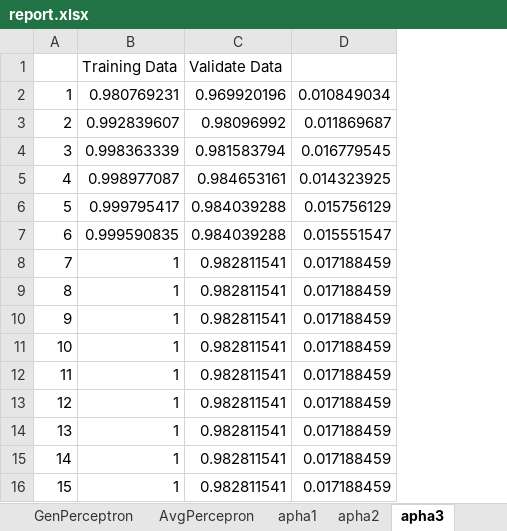
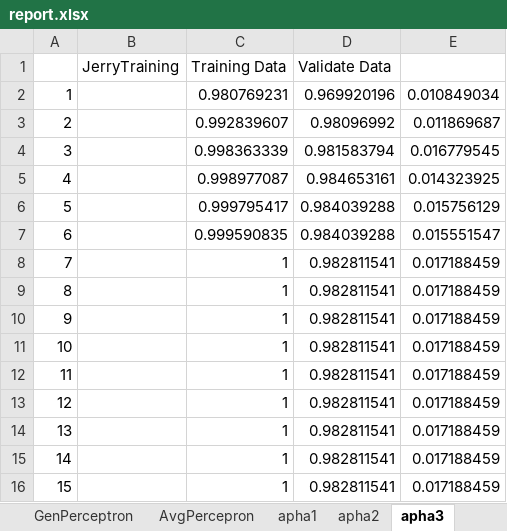
Before and after one commit to WebCheng/MachineLearning, an Excel workbook: Assignment2/Report/report.xlsx, sheet apha3, drawn as a sheet; values as stored, in another font and other column widths than the file's, no borders; charts and pictures not drawn; the diff names each change by its address in the sheet, - before the commit and + after, or states it on an @@ line.

```diff
--- a/Assignment2/Report/report.xlsx (sheet apha3)
+++ b/Assignment2/Report/report.xlsx (sheet apha3)
+column B (JerryTraining), empty
```
Also changed, not shown: sheet apha1, sheet apha7, sheet apha2, sheet apha15, sheet GenPerceptron, sheet AvgPercepron, formulas that keep their value, charts or pictures, 3 other files.
